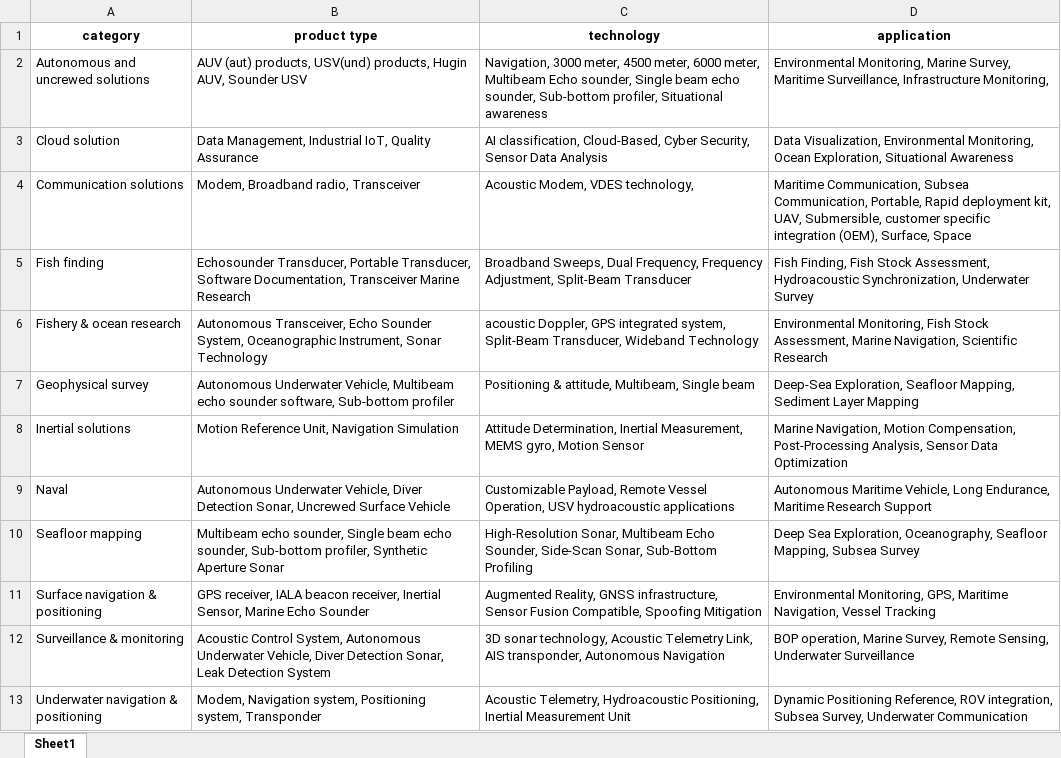
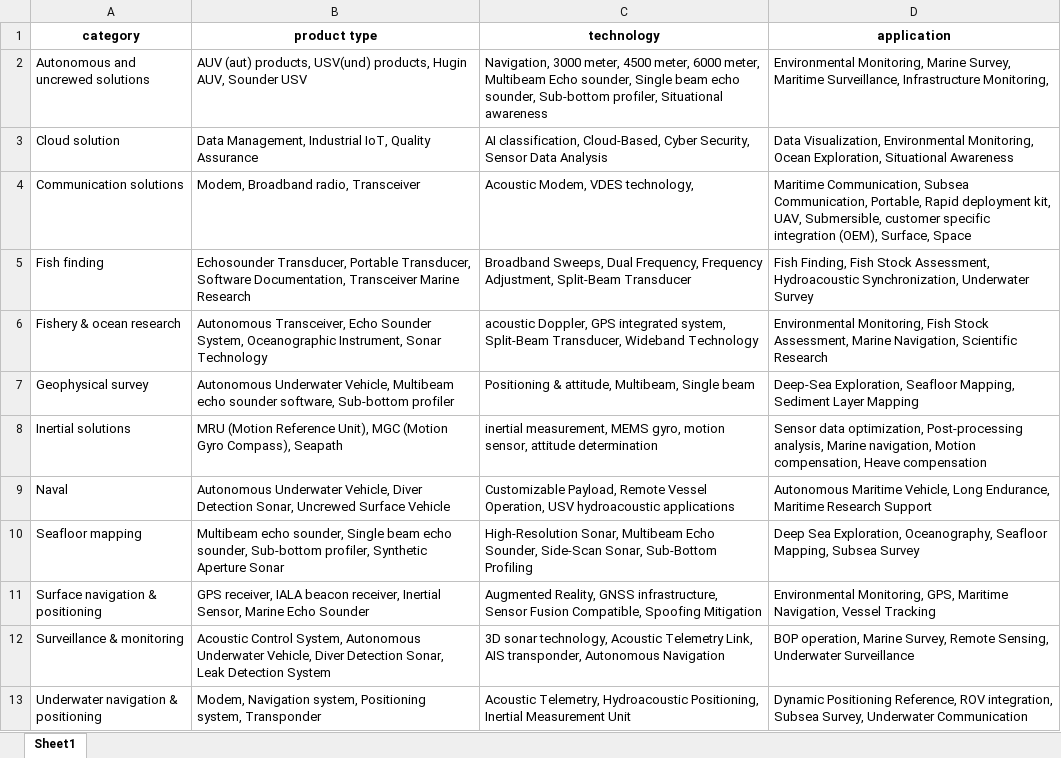
Before and after one commit to JorgenStensrudForte/tags_creator, an Excel workbook: filter_tags.xlsx, sheet Sheet1, drawn as a sheet; values as stored, in another font and other column widths than the file's, no borders; the diff names each change by its address in the sheet, - before the commit and + after, or states it on an @@ line.

```diff
--- a/filter_tags.xlsx (sheet Sheet1)
+++ b/filter_tags.xlsx (sheet Sheet1)
-B8 (product type): Motion Reference Unit, Navigation Simulation
+B8 (product type): MRU (Motion Reference Unit), MGC (Motion Gyro Compass), Seapath
-C8 (technology): Attitude Determination, Inertial Measurement, MEMS gyro, Motion Sensor
+C8 (technology): inertial measurement, MEMS gyro, motion sensor, attitude determination
-D8 (application): Marine Navigation, Motion Compensation, Post-Processing Analysis, Sensor Data Optimization
+D8 (application): Sensor data optimization, Post-processing analysis, Marine navigation, Motion compensation, Heave compensation
```
Also changed, not shown: 1 other file.
